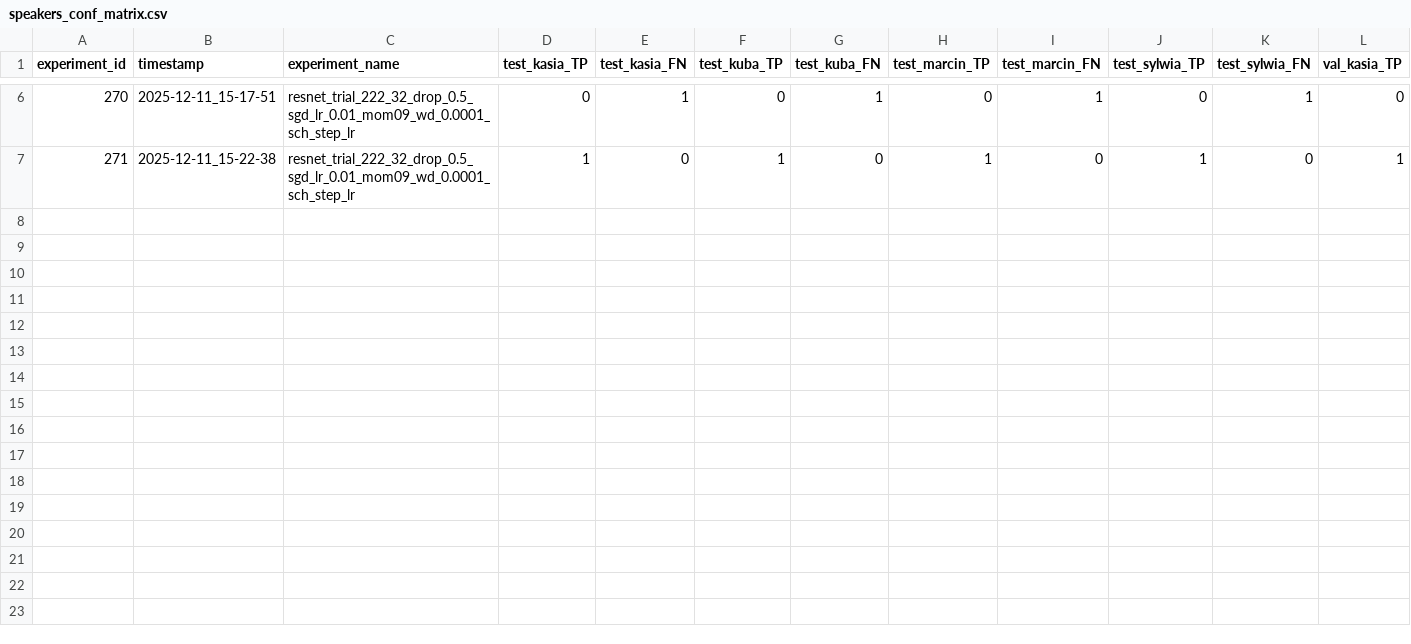
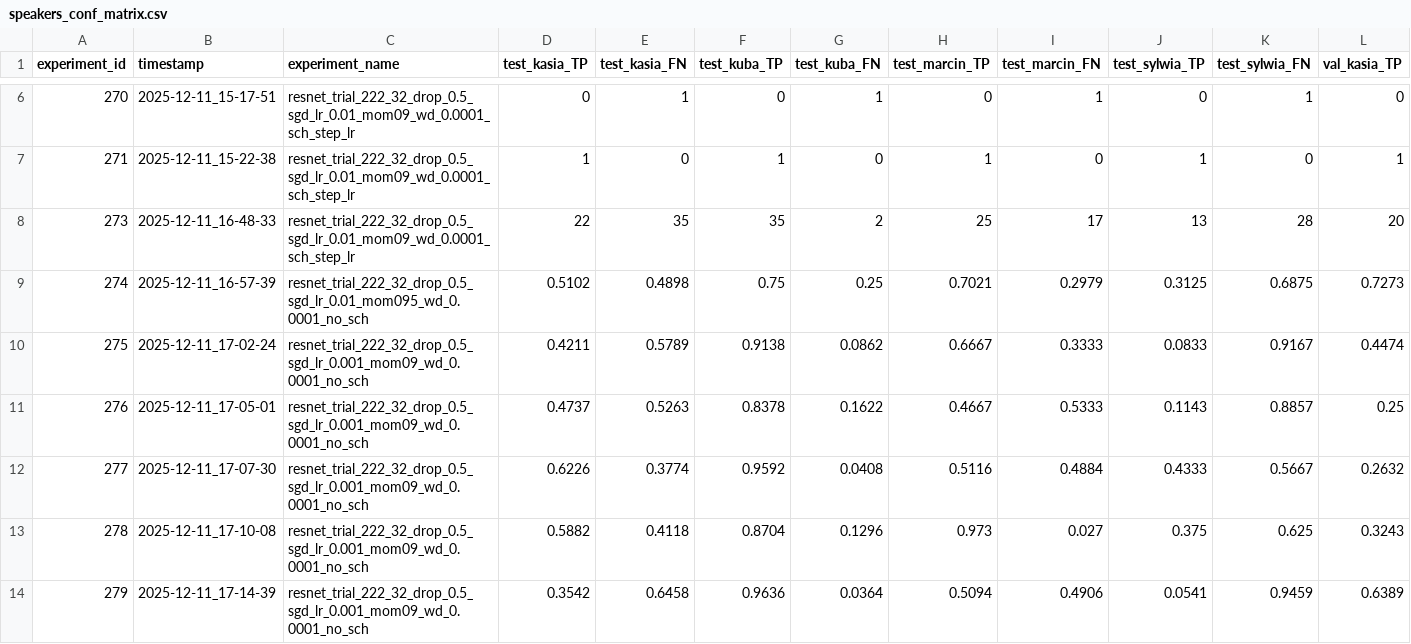
Before and after one commit to rybaks72/IML_Voice_Recognition, a CSV file: results/speakers_conf_matrix.csv, drawn as a sheet; only a part is shown, gaps mark what is left out; rows hold the shown columns only; the diff names each change by its address in the sheet, - before the commit and + after, or states it on an @@ line.

```diff
--- a/results/speakers_conf_matrix.csv
+++ b/results/speakers_conf_matrix.csv
+row 8: 273 | 2025-12-11_16-48-33 | resnet_trial_222_32_drop_0.5_sgd_lr_0.01_mom09_wd_0.0001_sch_step_lr | 22 | 35 | 35 | 2 | 25 | 17 | 13 | 28 | 20
+row 9: 274 | 2025-12-11_16-57-39 | resnet_trial_222_32_drop_0.5_sgd_lr_0.01_mom095_wd_0.0001_no_sch | 0.5102 | 0.4898 | 0.75 | 0.25 | 0.7021 | 0.2979 | 0.3125 | 0.6875 | 0.7273
+row 10: 275 | 2025-12-11_17-02-24 | resnet_trial_222_32_drop_0.5_sgd_lr_0.001_mom09_wd_0.0001_no_sch | 0.4211 | 0.5789 | 0.9138 | 0.0862 | 0.6667 | 0.3333 | 0.0833 | 0.9167 | 0.4474
+row 11: 276 | 2025-12-11_17-05-01 | resnet_trial_222_32_drop_0.5_sgd_lr_0.001_mom09_wd_0.0001_no_sch | 0.4737 | 0.5263 | 0.8378 | 0.1622 | 0.4667 | 0.5333 | 0.1143 | 0.8857 | 0.25
+row 12: 277 | 2025-12-11_17-07-30 | resnet_trial_222_32_drop_0.5_sgd_lr_0.001_mom09_wd_0.0001_no_sch | 0.6226 | 0.3774 | 0.9592 | 0.0408 | 0.5116 | 0.4884 | 0.4333 | 0.5667 | 0.2632
+row 13: 278 | 2025-12-11_17-10-08 | resnet_trial_222_32_drop_0.5_sgd_lr_0.001_mom09_wd_0.0001_no_sch | 0.5882 | 0.4118 | 0.8704 | 0.1296 | 0.973 | 0.027 | 0.375 | 0.625 | 0.3243
+row 14: 279 | 2025-12-11_17-14-39 | resnet_trial_222_32_drop_0.5_sgd_lr_0.001_mom09_wd_0.0001_no_sch | 0.3542 | 0.6458 | 0.9636 | 0.0364 | 0.5094 | 0.4906 | 0.0541 | 0.9459 | 0.6389
```
Also changed, not shown: results/tests_results.csv, 36 other files.
